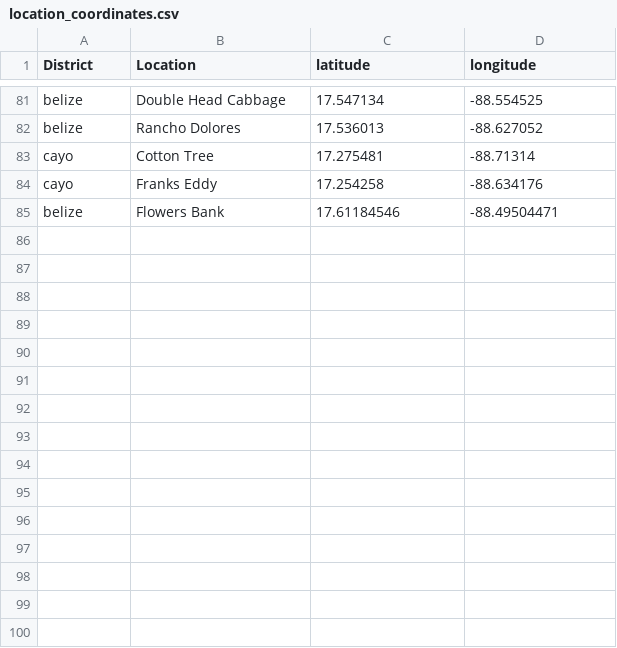
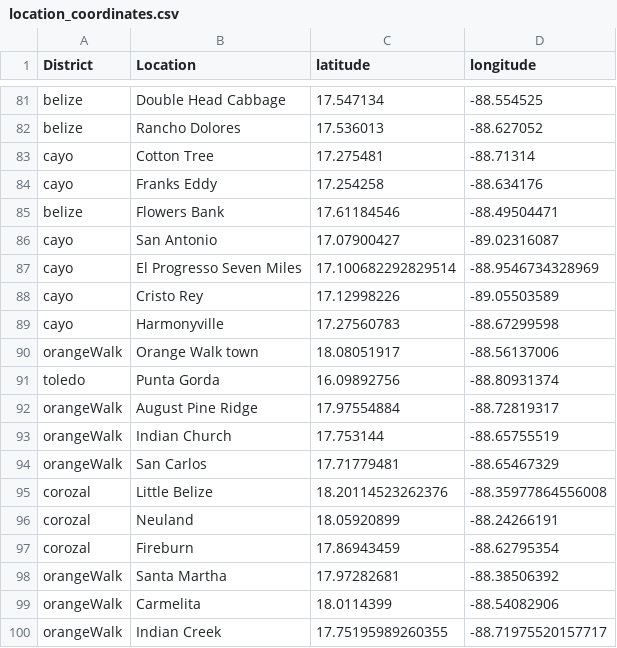
Before and after one commit to uberi-projects/NBS-belize, a CSV file: static/data/location_coordinates.csv, drawn as a sheet; only a part is shown, gaps mark what is left out.

```diff
--- a/static/data/location_coordinates.csv
+++ b/static/data/location_coordinates.csv
@@ -85 +85,16 @@ cayo,Franks Eddy,17.254258,-88.634176
 belize,Flowers Bank,17.61184546,-88.49504471
+cayo,San Antonio,17.07900427,-89.02316087
+cayo,El Progresso Seven Miles,17.100682292829514,-88.9546734328969
+cayo,Cristo Rey,17.12998226,-89.05503589
+cayo,Harmonyville,17.27560783,-88.67299598
+orangeWalk,Orange Walk town,18.08051917,-88.56137006
+toledo,Punta Gorda,16.09892756,-88.80931374
+orangeWalk,August Pine Ridge,17.97554884,-88.72819317
+orangeWalk,Indian Church,17.753144,-88.65755519
+orangeWalk,San Carlos,17.71779481,-88.65467329
+corozal,Little Belize,18.20114523262376,-88.35977864556008
+corozal,Neuland,18.05920899,-88.24266191
+corozal,Fireburn,17.86943459,-88.62795354
+orangeWalk,Santa Martha,17.97282681,-88.38506392
+orangeWalk,Carmelita,18.0114399,-88.54082906
+orangeWalk,Indian Creek,17.75195989260355,-88.71975520157717
```
Also changed, not shown: 4 other files.
